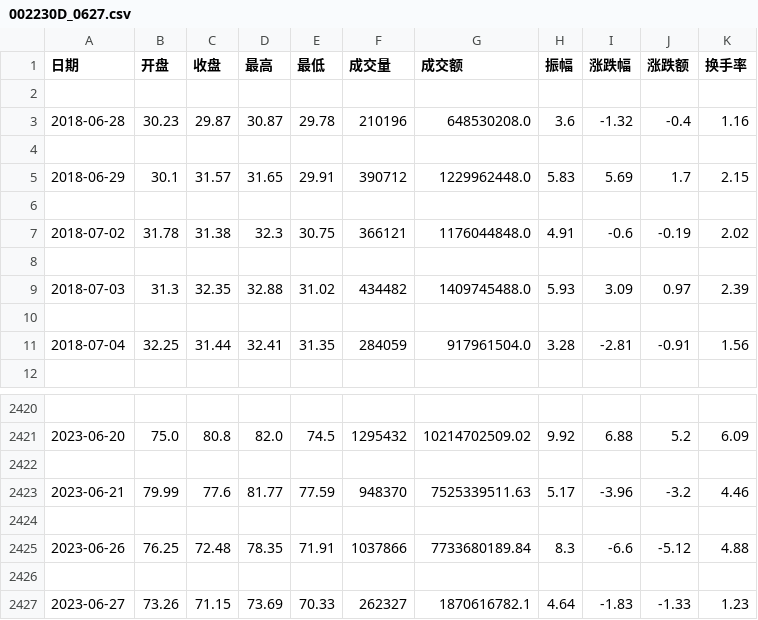
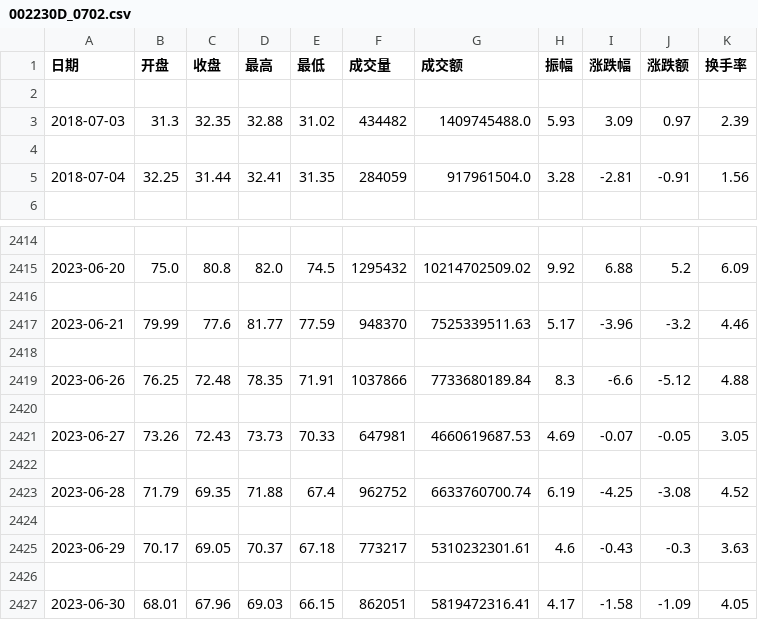
Before and after one commit to jcfangc/goInvest, a CSV file: data/kline/002230D_0702.csv (was data/kline/002230D_0627.csv), drawn as a sheet; only a part is shown, gaps mark what is left out; the diff covers the shown part only.

```diff
--- a/data/kline/002230D_0627.csv
+++ b/data/kline/002230D_0702.csv
@@ -2,8 +2,2 @@
 
-2018-06-28,30.23,29.87,30.87,29.78,210196,648530208.0,3.6,-1.32,-0.4,1.16
-
-2018-06-29,30.1,31.57,31.65,29.91,390712,1229962448.0,5.83,5.69,1.7,2.15
-
-2018-07-02,31.78,31.38,32.3,30.75,366121,1176044848.0,4.91,-0.6,-0.19,2.02
-
 2018-07-03,31.3,32.35,32.88,31.02,434482,1409745488.0,5.93,3.09,0.97,2.39
@@ -2426,2 +2420,8 @@
 
-2023-06-27,73.26,71.15,73.69,70.33,262327,1870616782.1,4.64,-1.83,-1.33,1.23
+2023-06-27,73.26,72.43,73.73,70.33,647981,4660619687.53,4.69,-0.07,-0.05,3.05
+
+2023-06-28,71.79,69.35,71.88,67.4,962752,6633760700.74,6.19,-4.25,-3.08,4.52
+
+2023-06-29,70.17,69.05,70.37,67.18,773217,5310232301.61,4.6,-0.43,-0.3,3.63
+
+2023-06-30,68.01,67.96,69.03,66.15,862051,5819472316.41,4.17,-1.58,-1.09,4.05
```
Also changed, not shown: 5 edited cells elsewhere in this file, data/kline/002230W_0702.csv, data/kline/indicator/002230D_0702_Boll.csv, 11 other files.
